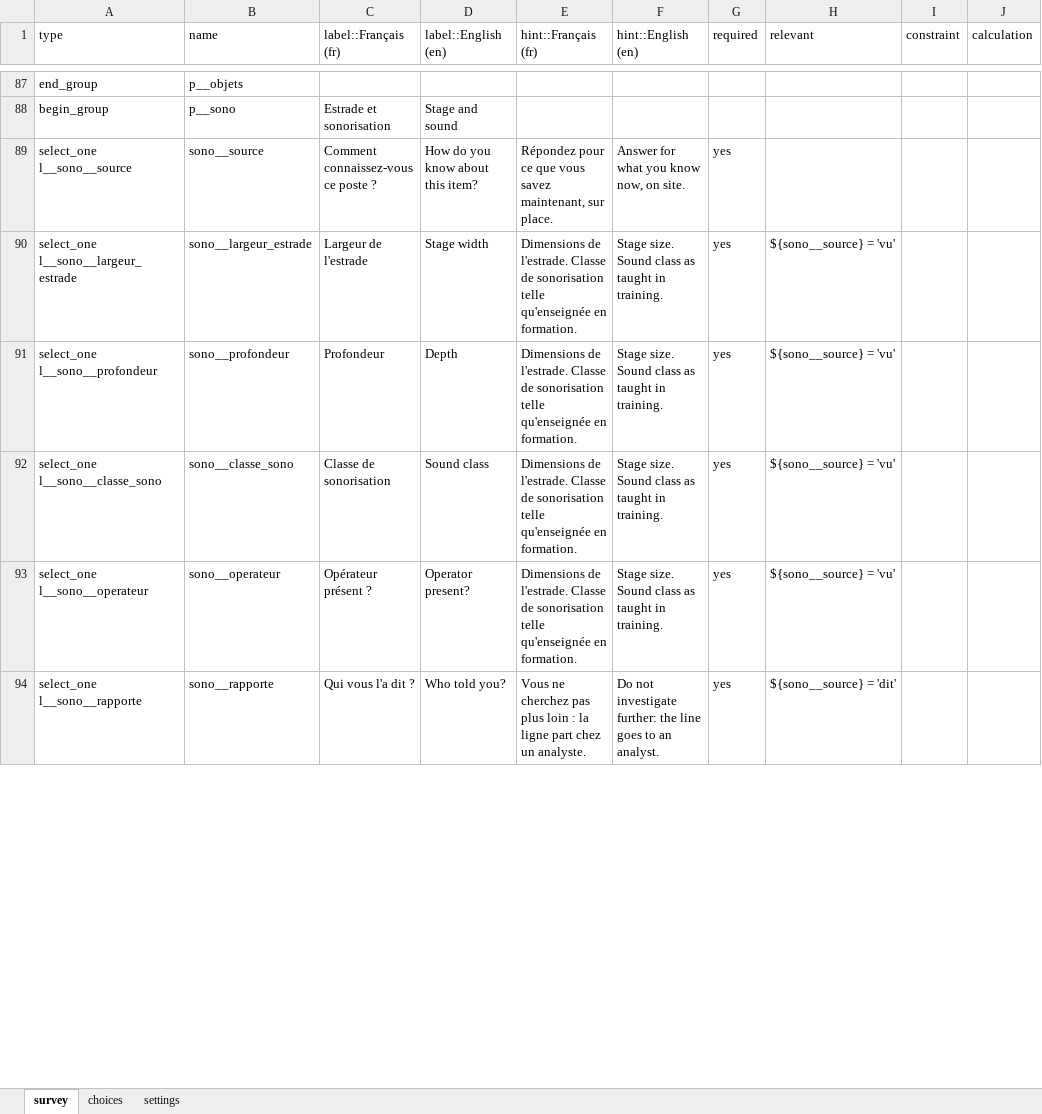
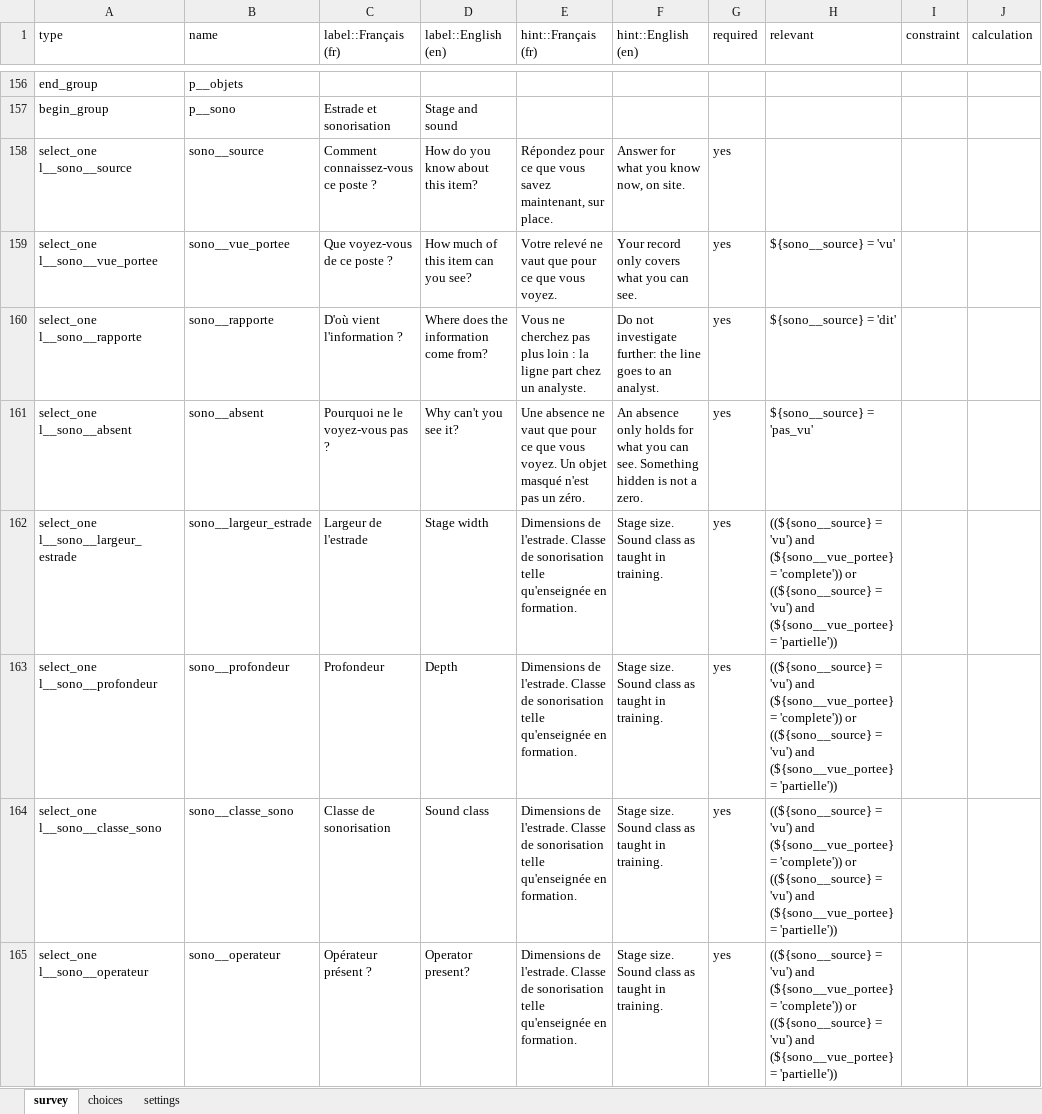
Before and after one commit to dofbi/collecte-guidee, an Excel workbook: kobo/mapomo_v1.xlsx, sheet survey, drawn as a sheet; only a part is shown, gaps mark what is left out; values as stored, in another font and other column widths than the file's, no borders; removed rows and columns are numbered as before the commit, all else as after; the diff covers the shown part only; the diff names each change by its address in the sheet, - before the commit and + after, or states it on an @@ line.

Commit message:
Version 1.1 : règles de collecte du contrat du 1er octobre
- Présence à quatre états et portée du relevé dans le tronc commun.
- Quatre formes de quantité (exacte, fourchette, minimum seul,
  inconnue) sans valeur par défaut ; vue partielle → minimum.
- Méthode explicite et type de source ; propos rapporté conservé tel
  quel, même avec un montant.
- Fourniture facultative sur trois axes indépendants.
- Historique des saisies et champ « fait à compléter ».
- Contexte facultatif (événement, hors événement, indéterminé).
- Position GPS facultative, jamais automatique, désactivable.
- Écran « Relire avant envoi » ; reprise en modification d'une
  observation en attente.
- Formulaire Kobo régénéré (à remplacer dans Kobo), documentation :
  règles de collecte, REST Services, mise à jour du formulaire.

```diff
--- a/kobo/mapomo_v1.xlsx (sheet survey)
+++ b/kobo/mapomo_v1.xlsx (sheet survey)
+row 159: select_one l__sono__vue_portee | sono__vue_portee | Que voyez-vous de ce poste ? | How much of this item can you see? | Votre relevé ne vaut que pour ce que vous voyez. | Your record only covers what you can see. | yes | ${sono__source} = 'vu'
+row 160: select_one l__sono__rapporte | sono__rapporte | D'où vient l'information ? | Where does the information come from? | Vous ne cherchez pas plus loin : la ligne part chez un analyste. | Do not investigate further: the line goes to an analyst. | yes | ${sono__source} = 'dit'
+row 161: select_one l__sono__absent | sono__absent | Pourquoi ne le voyez-vous pas ? | Why can't you see it? | Une absence ne vaut que pour ce que vous voyez. Un objet masqué n'est pas un zéro. | An absence only holds for what you can see. Something hidden is not a zero. | yes | ${sono__source} = 'pas_vu'
-H162:H165 (relevant): ${sono__source} = 'vu'
+H162:H165 (relevant): ((${sono__source} = 'vu') and (${sono__vue_portee} = 'complete')) or ((${sono__source} = 'vu') and (${sono__vue_portee} = 'partielle'))
-row 94: select_one l__sono__rapporte | sono__rapporte | Qui vous l'a dit ? | Who told you? | Vous ne cherchez pas plus loin : la ligne part chez un analyste. | Do not investigate further: the line goes to an analyst. | yes | ${sono__source} = 'dit'
```
Also changed, not shown: 152 added rows, 9 removed rows and 94 edited cells elsewhere in this sheet, sheet choices, sheet settings, 29 other files.
